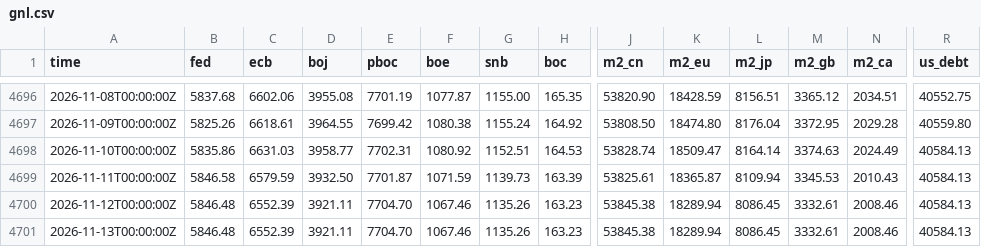
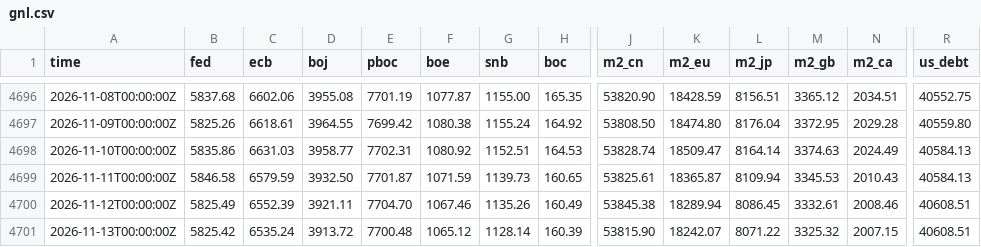
Before and after one commit to GnocchisCrypto/gnl-liquidity-data, a CSV file: gnl.csv, drawn as a sheet; only a part is shown, gaps mark what is left out; the diff covers the shown part only; the diff names each change by its address in the sheet, - before the commit and + after, or states it on an @@ line.

```diff
--- a/gnl.csv
+++ b/gnl.csv
-H4699 (boc): 163.39
+H4699 (boc): 160.65
-B4700 (fed): 5846.48
+B4700 (fed): 5825.49
-H4700 (boc): 163.23
+H4700 (boc): 160.49
-R4700:R4701 (us_debt): 40584.13
+R4700:R4701 (us_debt): 40608.51
-B4701 (fed): 5846.48
+B4701 (fed): 5825.42
-C4701 (ecb): 6552.39
+C4701 (ecb): 6535.24
-D4701 (boj): 3921.11
+D4701 (boj): 3913.72
-E4701 (pboc): 7704.70
+E4701 (pboc): 7700.48
-F4701 (boe): 1067.46
+F4701 (boe): 1065.12
-G4701 (snb): 1135.26
+G4701 (snb): 1128.14
-H4701 (boc): 163.23
+H4701 (boc): 160.39
-J4701 (m2_cn): 53845.38
+J4701 (m2_cn): 53815.90
-K4701 (m2_eu): 18289.94
+K4701 (m2_eu): 18242.07
-L4701 (m2_jp): 8086.45
+L4701 (m2_jp): 8071.22
-M4701 (m2_gb): 3332.61
+M4701 (m2_gb): 3325.32
-N4701 (m2_ca): 2008.46
+N4701 (m2_ca): 2007.15
```
Also changed, not shown: 2 edited cells elsewhere in this file, 1 other file.
